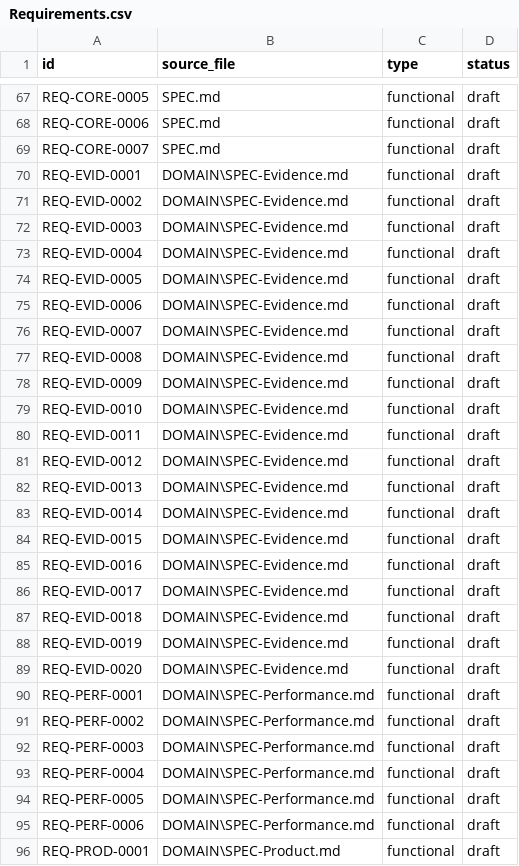
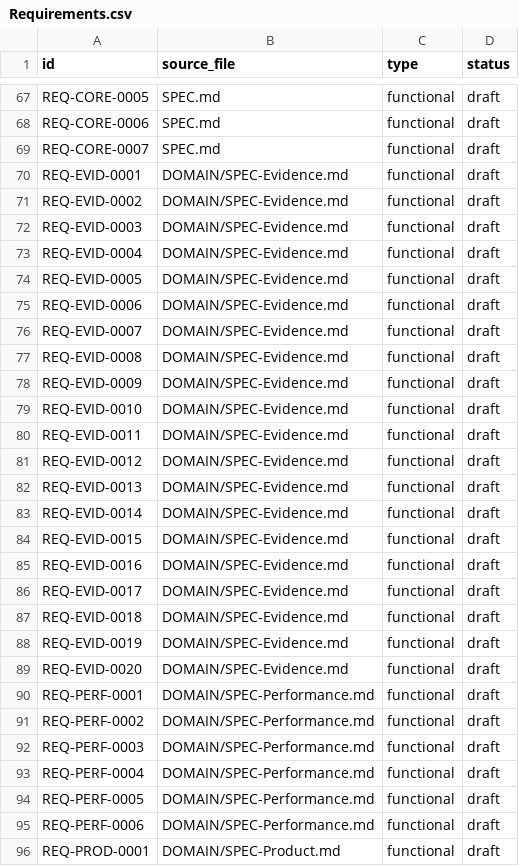
Before and after one commit to GithubLarsKomo/open-regulatory-knowledge-platform, a CSV file: TRACEABILITY/Requirements.csv, drawn as a sheet; only a part is shown, gaps mark what is left out; the diff covers the shown part only.

Commit message:
ci: adopt Ruff incrementally from changed files (#4)
Scope Ruff enforcement to incremental changes and make generated traceability artifacts reproducible across platforms.

```diff
--- a/TRACEABILITY/Requirements.csv
+++ b/TRACEABILITY/Requirements.csv
@@ -69,28 +69,28 @@ REQ-CORE-0006,SPEC.md,functional,draft
 REQ-CORE-0007,SPEC.md,functional,draft
-REQ-EVID-0001,DOMAIN\SPEC-Evidence.md,functional,draft
-REQ-EVID-0002,DOMAIN\SPEC-Evidence.md,functional,draft
-REQ-EVID-0003,DOMAIN\SPEC-Evidence.md,functional,draft
-REQ-EVID-0004,DOMAIN\SPEC-Evidence.md,functional,draft
-REQ-EVID-0005,DOMAIN\SPEC-Evidence.md,functional,draft
-REQ-EVID-0006,DOMAIN\SPEC-Evidence.md,functional,draft
-REQ-EVID-0007,DOMAIN\SPEC-Evidence.md,functional,draft
-REQ-EVID-0008,DOMAIN\SPEC-Evidence.md,functional,draft
-REQ-EVID-0009,DOMAIN\SPEC-Evidence.md,functional,draft
-REQ-EVID-0010,DOMAIN\SPEC-Evidence.md,functional,draft
-REQ-EVID-0011,DOMAIN\SPEC-Evidence.md,functional,draft
-REQ-EVID-0012,DOMAIN\SPEC-Evidence.md,functional,draft
-REQ-EVID-0013,DOMAIN\SPEC-Evidence.md,functional,draft
-REQ-EVID-0014,DOMAIN\SPEC-Evidence.md,functional,draft
-REQ-EVID-0015,DOMAIN\SPEC-Evidence.md,functional,draft
-REQ-EVID-0016,DOMAIN\SPEC-Evidence.md,functional,draft
-REQ-EVID-0017,DOMAIN\SPEC-Evidence.md,functional,draft
-REQ-EVID-0018,DOMAIN\SPEC-Evidence.md,functional,draft
-REQ-EVID-0019,DOMAIN\SPEC-Evidence.md,functional,draft
-REQ-EVID-0020,DOMAIN\SPEC-Evidence.md,functional,draft
-REQ-PERF-0001,DOMAIN\SPEC-Performance.md,functional,draft
-REQ-PERF-0002,DOMAIN\SPEC-Performance.md,functional,draft
-REQ-PERF-0003,DOMAIN\SPEC-Performance.md,functional,draft
-REQ-PERF-0004,DOMAIN\SPEC-Performance.md,functional,draft
-REQ-PERF-0005,DOMAIN\SPEC-Performance.md,functional,draft
-REQ-PERF-0006,DOMAIN\SPEC-Performance.md,functional,draft
-REQ-PROD-0001,DOMAIN\SPEC-Product.md,functional,draft
+REQ-EVID-0001,DOMAIN/SPEC-Evidence.md,functional,draft
+REQ-EVID-0002,DOMAIN/SPEC-Evidence.md,functional,draft
+REQ-EVID-0003,DOMAIN/SPEC-Evidence.md,functional,draft
+REQ-EVID-0004,DOMAIN/SPEC-Evidence.md,functional,draft
+REQ-EVID-0005,DOMAIN/SPEC-Evidence.md,functional,draft
+REQ-EVID-0006,DOMAIN/SPEC-Evidence.md,functional,draft
+REQ-EVID-0007,DOMAIN/SPEC-Evidence.md,functional,draft
+REQ-EVID-0008,DOMAIN/SPEC-Evidence.md,functional,draft
+REQ-EVID-0009,DOMAIN/SPEC-Evidence.md,functional,draft
+REQ-EVID-0010,DOMAIN/SPEC-Evidence.md,functional,draft
+REQ-EVID-0011,DOMAIN/SPEC-Evidence.md,functional,draft
+REQ-EVID-0012,DOMAIN/SPEC-Evidence.md,functional,draft
+REQ-EVID-0013,DOMAIN/SPEC-Evidence.md,functional,draft
+REQ-EVID-0014,DOMAIN/SPEC-Evidence.md,functional,draft
+REQ-EVID-0015,DOMAIN/SPEC-Evidence.md,functional,draft
+REQ-EVID-0016,DOMAIN/SPEC-Evidence.md,functional,draft
+REQ-EVID-0017,DOMAIN/SPEC-Evidence.md,functional,draft
+REQ-EVID-0018,DOMAIN/SPEC-Evidence.md,functional,draft
+REQ-EVID-0019,DOMAIN/SPEC-Evidence.md,functional,draft
+REQ-EVID-0020,DOMAIN/SPEC-Evidence.md,functional,draft
+REQ-PERF-0001,DOMAIN/SPEC-Performance.md,functional,draft
+REQ-PERF-0002,DOMAIN/SPEC-Performance.md,functional,draft
+REQ-PERF-0003,DOMAIN/SPEC-Performance.md,functional,draft
+REQ-PERF-0004,DOMAIN/SPEC-Performance.md,functional,draft
+REQ-PERF-0005,DOMAIN/SPEC-Performance.md,functional,draft
+REQ-PERF-0006,DOMAIN/SPEC-Performance.md,functional,draft
+REQ-PROD-0001,DOMAIN/SPEC-Product.md,functional,draft
```
Also changed, not shown: 134 edited cells elsewhere in this file, 6 other files.
